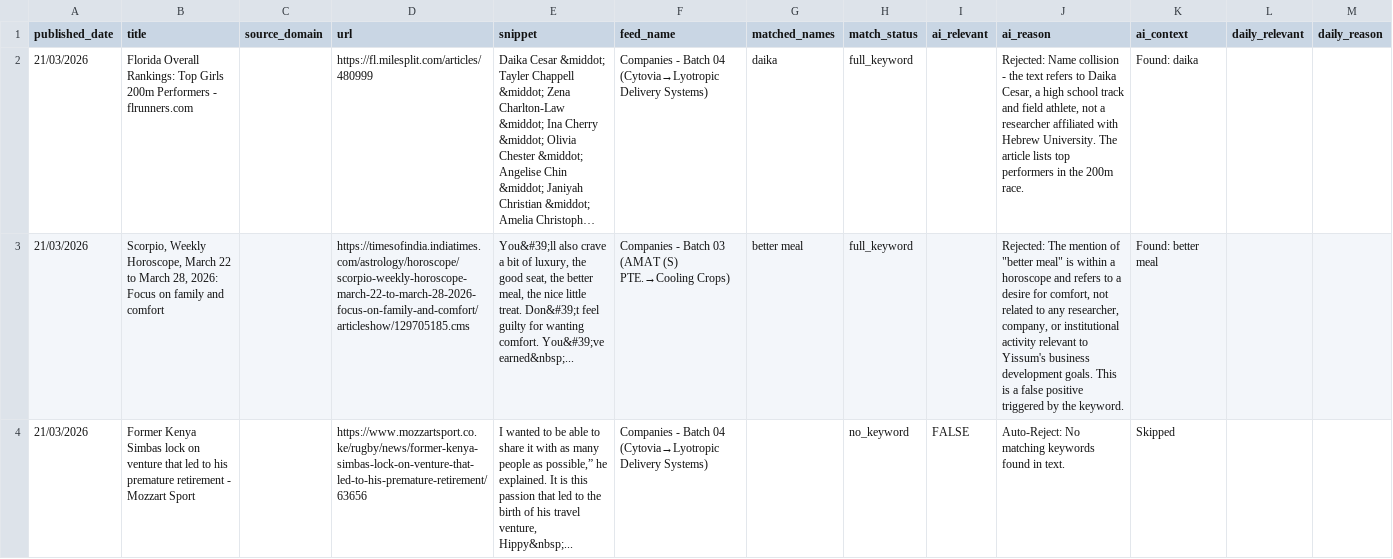
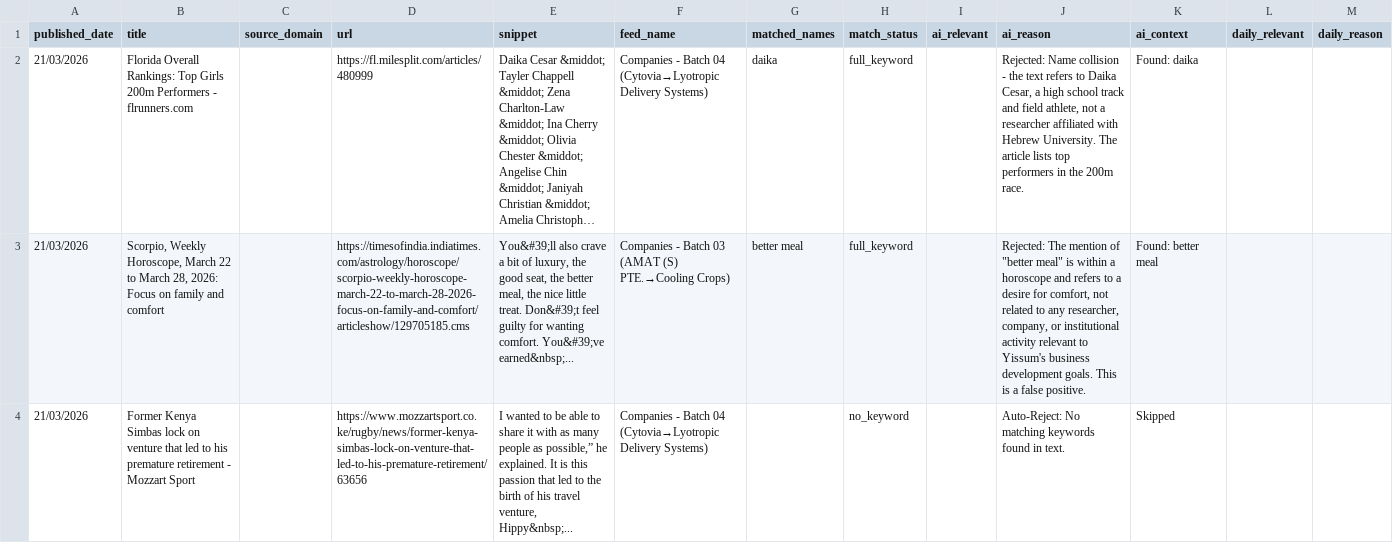
Before and after one commit to elyashivzangen/yissum-science, a CSV file: data_new_updater/feed.csv, drawn as a sheet; only a part is shown; long unchanged cells end in …; the diff covers the shown part only; the diff names each change by its address in the sheet, - before the commit and + after, or states it on an @@ line.

```diff
--- a/data_new_updater/feed.csv
+++ b/data_new_updater/feed.csv
-J3 (ai_reason): …a false positive triggered by the keyword.
+J3 (ai_reason): …a false positive.
-I4 (ai_relevant): FALSE
+I4 (ai_relevant): (empty)
```
Also changed, not shown: 1 removed row and 7 edited cells elsewhere in this file, data_new_updater/feed_compact.csv, data_new_updater/feed_titles.csv, 2 other files.
